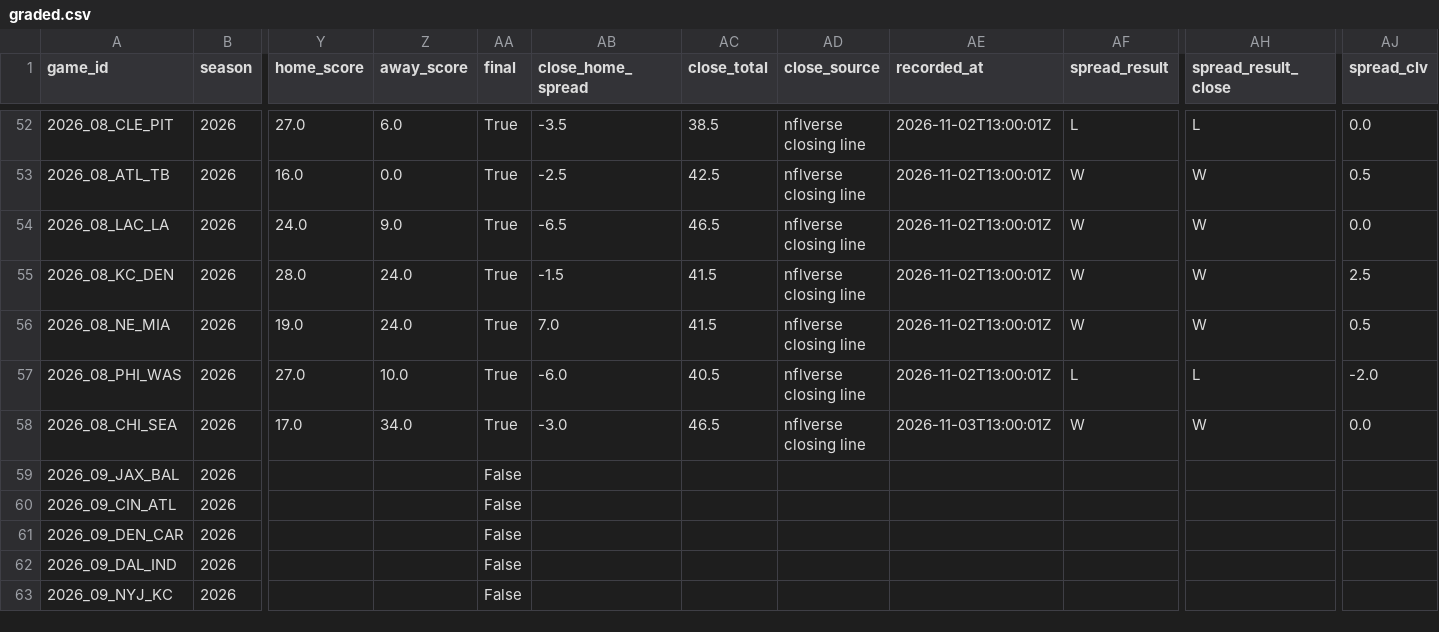
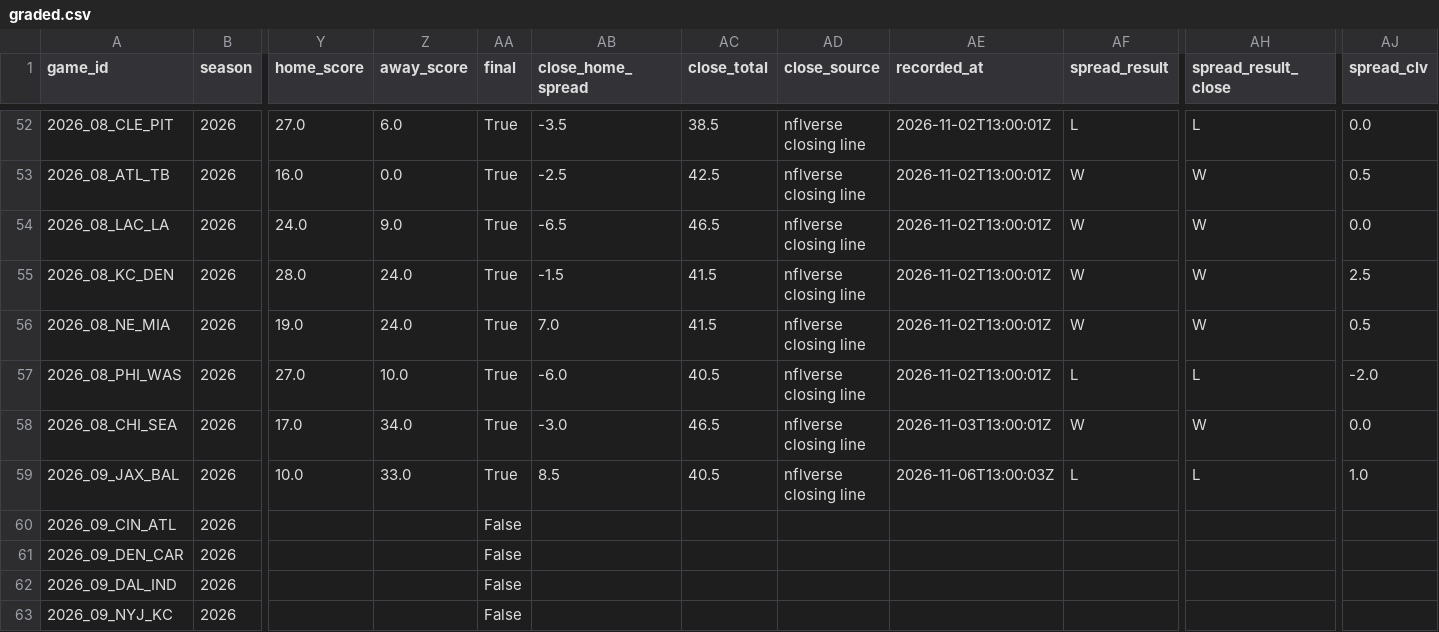
Before and after one commit to RB4000/edge-picks, a CSV file: ledger/graded.csv, drawn as a sheet; only a part is shown, gaps mark what is left out; the diff names each change by its address in the sheet, - before the commit and + after, or states it on an @@ line.

```diff
--- a/ledger/graded.csv
+++ b/ledger/graded.csv
-Y59 (home_score): (empty)
+Y59 (home_score): 10.0
-Z59 (away_score): (empty)
+Z59 (away_score): 33.0
-AA59 (final): False
+AA59 (final): True
-AB59 (close_home_spread): (empty)
+AB59 (close_home_spread): 8.5
-AC59 (close_total): (empty)
+AC59 (close_total): 40.5
-AD59 (close_source): (empty)
+AD59 (close_source): nflverse closing line
-AE59 (recorded_at): (empty)
+AE59 (recorded_at): 2026-11-06T13:00:03Z
-AF59 (spread_result): (empty)
+AF59 (spread_result): L
-AH59 (spread_result_close): (empty)
+AH59 (spread_result_close): L
-AJ59 (spread_clv): (empty)
+AJ59 (spread_clv): 1.0
```
Also changed, not shown: ledger/closing_lines.csv, ledger/line_snapshots.csv.
